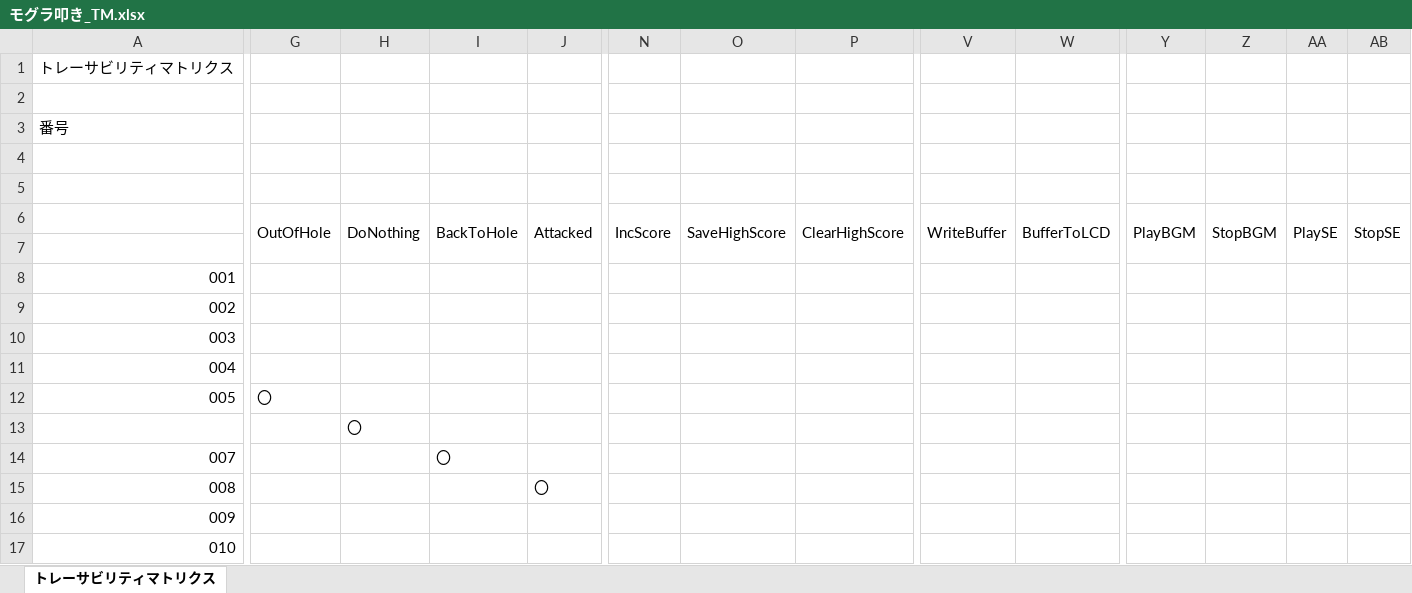
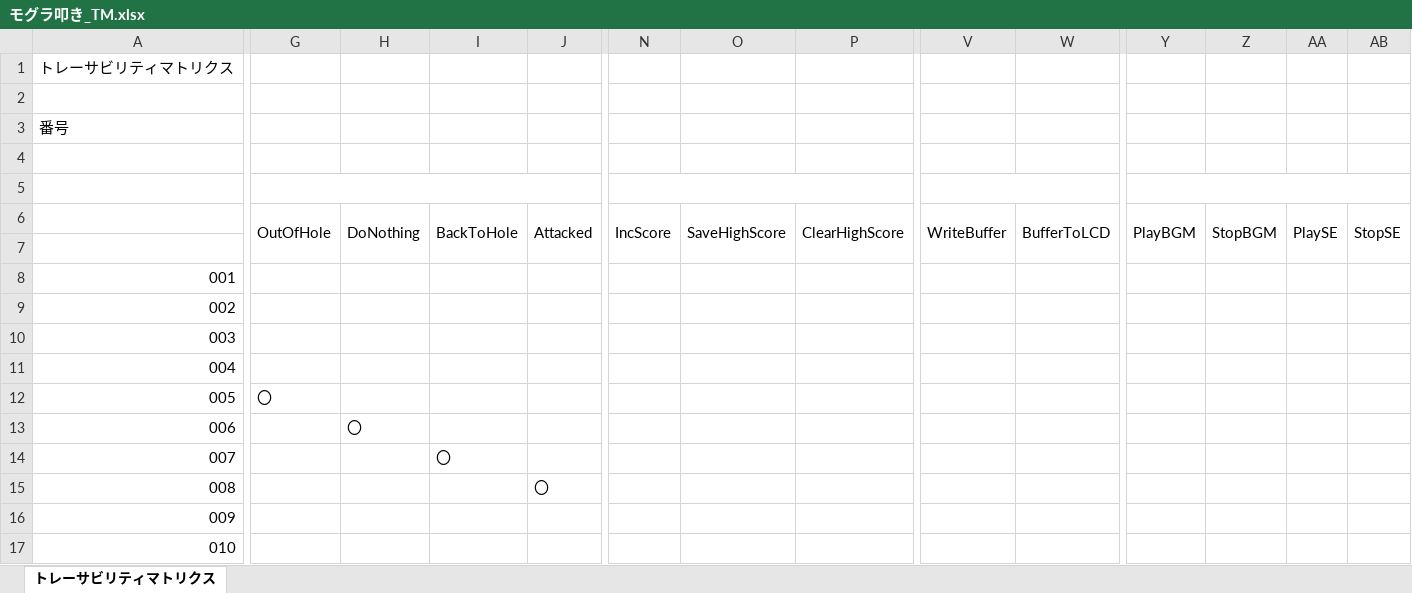
Before and after one commit to hakohumi/comp.train.whack-a-mole, an Excel workbook: 資料/設計書/モグラ叩き_TM.xlsx, sheet トレーサビリティマトリクス, drawn as a sheet; only a part is shown, gaps mark what is left out; values as stored, in another font and other column widths than the file's, no cell formats; the diff covers the shown part only; the diff names each change by its address in the sheet, - before the commit and + after, or states it on an @@ line.

Commit message:
設計/TMの作成 Fixes #12

```diff
--- a/資料/設計書/モグラ叩き_TM.xlsx (sheet トレーサビリティマトリクス)
+++ b/資料/設計書/モグラ叩き_TM.xlsx (sheet トレーサビリティマトリクス)
+G5:J5 merged
+N5:P5 merged
+V5:W5 merged
+Y5:AB5 merged
-A13 (番号): (empty)
+A13 (番号): 006
```
Also changed, not shown: merged cells elsewhere in this sheet, cell formats.
